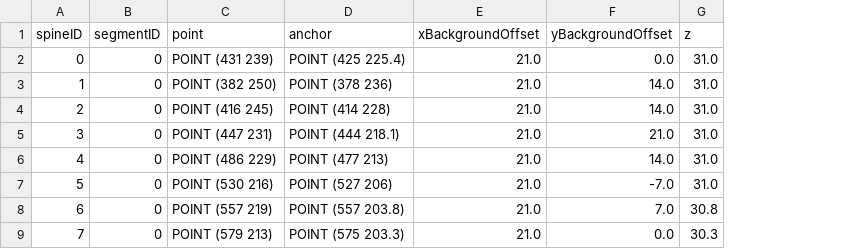
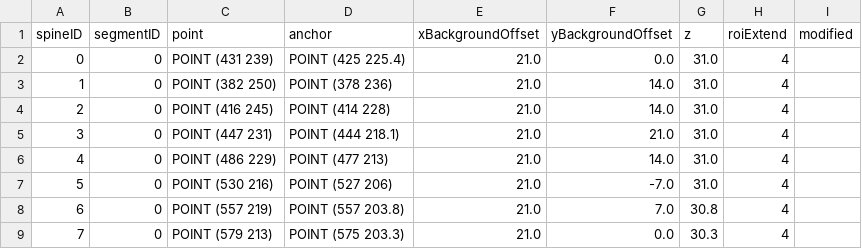
Before and after one commit to mapmanager/WebMapManager, a CSV file: server/data/rr30a_s0u/points.csv, drawn as a sheet; only a part is shown; the diff names each change by its address in the sheet, - before the commit and + after, or states it on an @@ line.

```diff
--- a/server/data/rr30a_s0u/points.csv
+++ b/server/data/rr30a_s0u/points.csv
+column H (roiExtend), rows 2-9: all 4
+column I (modified), empty
```
Also changed, not shown: server/data/rr30a_s0u/line_segments.csv, 31 other files.
